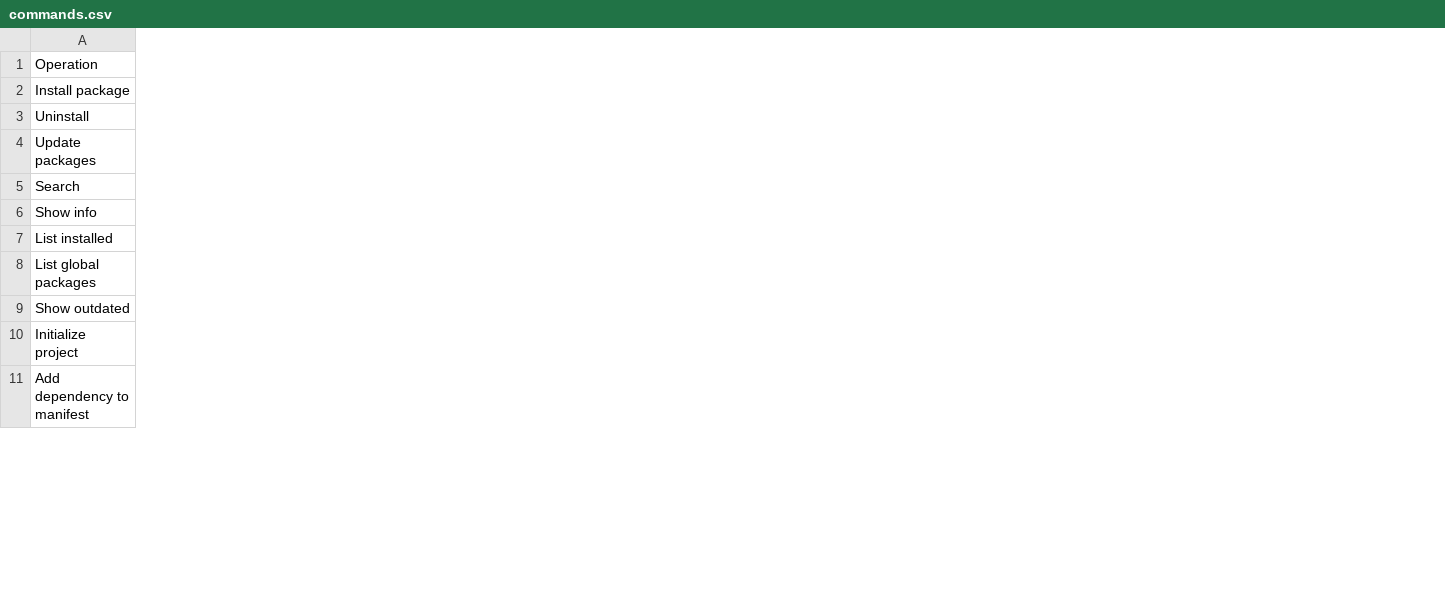
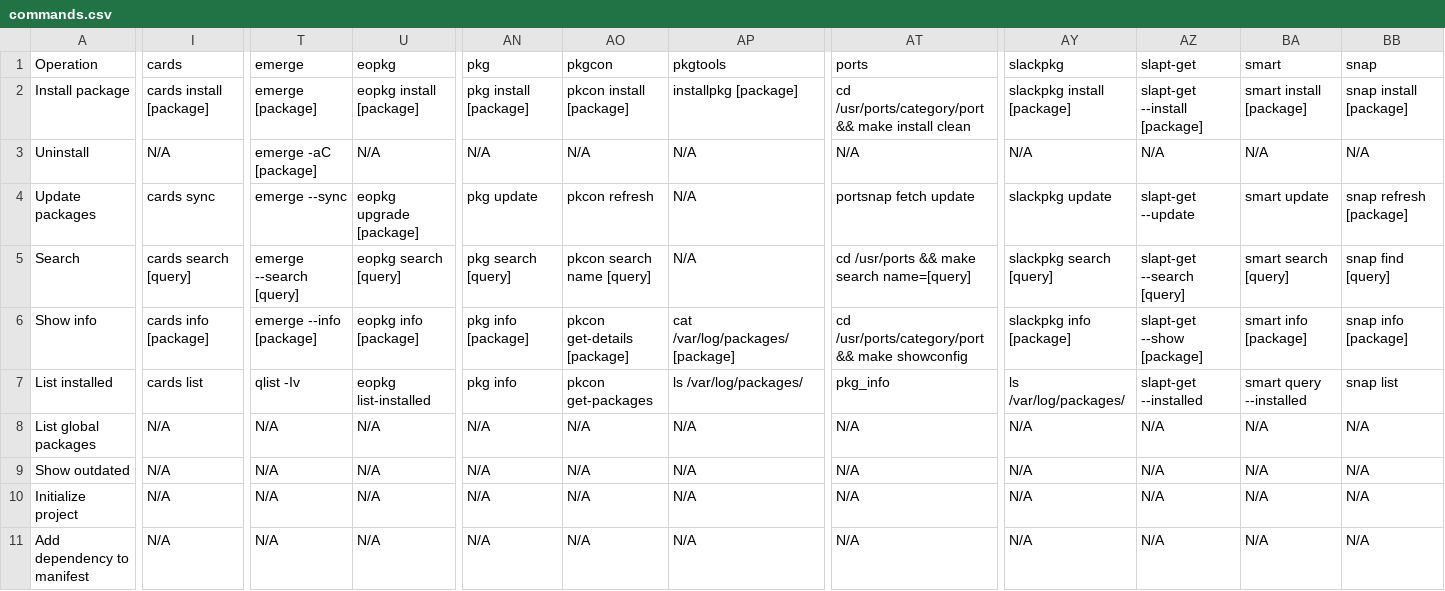
Before and after one commit to ecosyste-ms/package-manager-commands, a CSV file: commands.csv, drawn as a sheet; only a part is shown, gaps mark what is left out; the diff covers the shown part only; the diff names each change by its address in the sheet, - before the commit and + after, or states it on an @@ line.

Commit message:
Add multiple package managers and their commands
- Introduced new package managers: cards (NuTyX), emerge (Gentoo), eopkg (Solus), pkg (FreeBSD), pkgcon (Cross-platform), pkgtools (Slackware), ports (FreeBSD), slackpkg (Slackware), slapt-get (Slackware), smart (Cross-platform), snap (Universal Linux), urpmi (Mandriva/Mageia), and xbps (Void Linux).
- Each manager includes a description and a set of commands for installation, removal, updating, searching, and more.
- Updated the combine-json script to aggregate individual manager JSON files into a single package-managers.json file.

```diff
--- a/commands.csv
+++ b/commands.csv
+column I (cards), rows 2-11: cards install [package] | N/A | cards sync | cards search [query] | cards info [package] | cards list | N/A | N/A | N/A | N/A
+column T (emerge), rows 2-11: emerge [package] | emerge -aC [package] | emerge --sync | emerge --search [query] | emerge --info [package] | qlist -Iv | N/A | N/A | N/A | N/A
+column U (eopkg), rows 2-11: eopkg install [package] | N/A | eopkg upgrade [package] | eopkg search [query] | eopkg info [package] | eopkg list-installed | N/A | N/A | N/A | N/A
+column AN (pkg), rows 2-11: pkg install [package] | N/A | pkg update | pkg search [query] | pkg info [package] | pkg info | N/A | N/A | N/A | N/A
+column AO (pkgcon), rows 2-11: pkcon install [package] | N/A | pkcon refresh | pkcon search name [query] | pkcon get-details [package] | pkcon get-packages | N/A | N/A | N/A | N/A
+column AP (pkgtools), rows 2-11: installpkg [package] | N/A | N/A | N/A | cat /var/log/packages/[package] | ls /var/log/packages/ | N/A | N/A | N/A | N/A
+column AT (ports), rows 2-11: cd /usr/ports/category/port && make install clean | N/A | portsnap fetch update | cd /usr/ports && make search name=[query] | cd /usr/ports/category/port && make showconfig | pkg_info | N/A | N/A | N/A | N/A
+column AY (slackpkg), rows 2-11: slackpkg install [package] | N/A | slackpkg update | slackpkg search [query] | slackpkg info [package] | ls /var/log/packages/ | N/A | N/A | N/A | N/A
+column AZ (slapt-get), rows 2-11: slapt-get --install [package] | N/A | slapt-get --update | slapt-get --search [query] | slapt-get --show [package] | slapt-get --installed | N/A | N/A | N/A | N/A
+column BA (smart), rows 2-11: smart install [package] | N/A | smart update | smart search [query] | smart info [package] | smart query --installed | N/A | N/A | N/A | N/A
+column BB (snap), rows 2-11: snap install [package] | N/A | snap refresh [package] | snap find [query] | snap info [package] | snap list | N/A | N/A | N/A | N/A
```
Also changed, not shown: 2 added columns elsewhere in this file, 16 other files.
